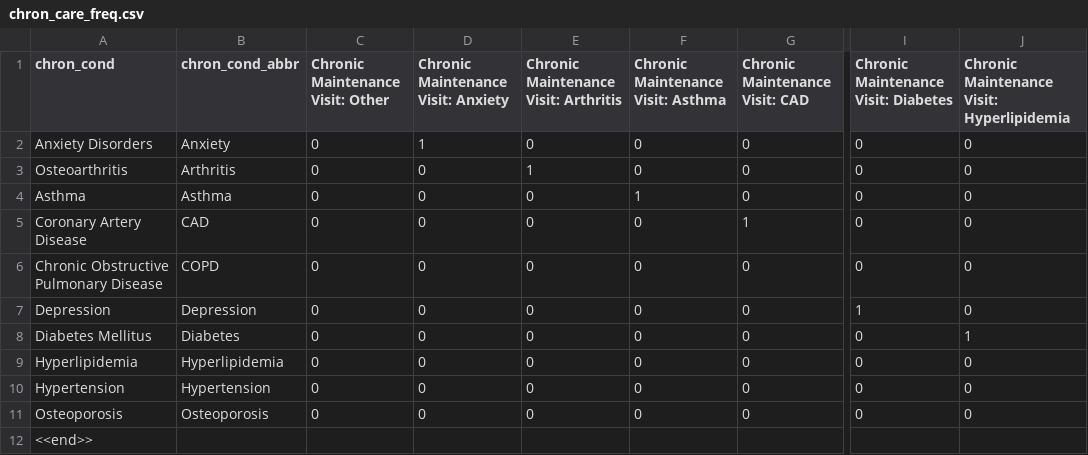
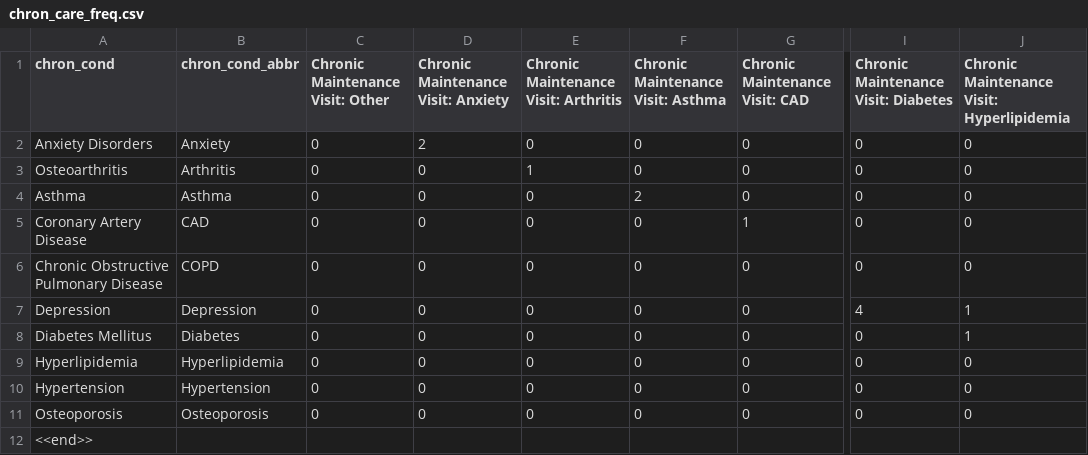
Before and after one commit to UMEC/healthcare-workforce, a CSV file: models/data/data_input_component_csv/chron_care_freq.csv, drawn as a sheet; only a part is shown, gaps mark what is left out; the diff names each change by its address in the sheet, - before the commit and + after, or states it on an @@ line.

```diff
--- a/models/data/data_input_component_csv/chron_care_freq.csv
+++ b/models/data/data_input_component_csv/chron_care_freq.csv
-D2: 1
+D2: 2
-F4: 1
+F4: 2
-I7: 1
+I7: 4
-J7: 0
+J7: 1
```
Also changed, not shown: models/data/data_input_component_csv/metadata.csv, models/data/data_input_component_csv/pop_acute_need.csv, 8 other files.
